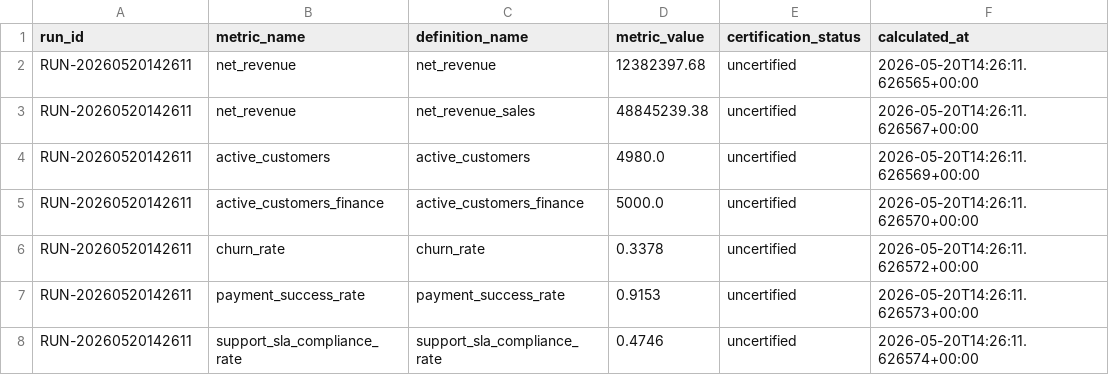
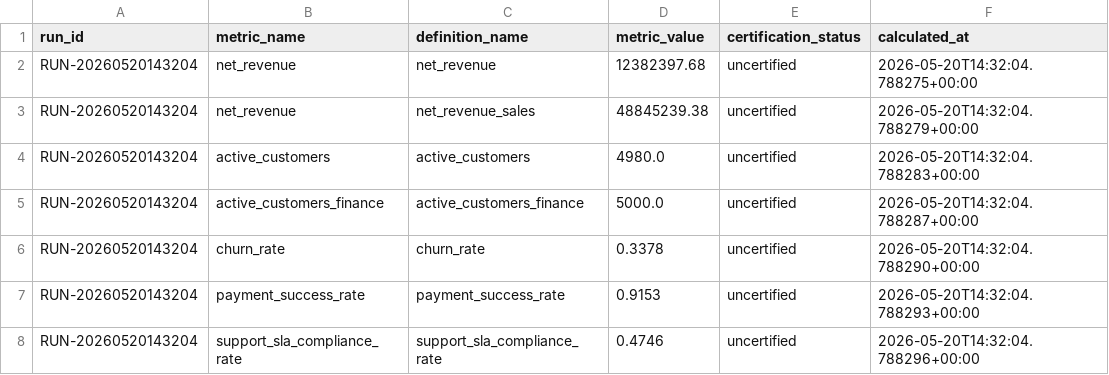
Before and after one commit to mohilamin/semantic-metrics-trust-layer, a CSV file: data/metrics/uncertified_metric_results.csv, drawn as a sheet.

```diff
--- a/data/metrics/uncertified_metric_results.csv
+++ b/data/metrics/uncertified_metric_results.csv
@@ -1,8 +1,8 @@
 run_id,metric_name,definition_name,metric_value,certification_status,calculated_at
-RUN-20260520142611,net_revenue,net_revenue,12382397.68,uncertified,2026-05-20T14:26:11.626565+00:00
-RUN-20260520142611,net_revenue,net_revenue_sales,48845239.38,uncertified,2026-05-20T14:26:11.626567+00:00
-RUN-20260520142611,active_customers,active_customers,4980.0,uncertified,2026-05-20T14:26:11.626569+00:00
-RUN-20260520142611,active_customers_finance,active_customers_finance,5000.0,uncertified,2026-05-20T14:26:11.626570+00:00
-RUN-20260520142611,churn_rate,churn_rate,0.3378,uncertified,2026-05-20T14:26:11.626572+00:00
-RUN-20260520142611,payment_success_rate,payment_success_rate,0.9153,uncertified,2026-05-20T14:26:11.626573+00:00
-RUN-20260520142611,support_sla_compliance_rate,support_sla_compliance_rate,0.4746,uncertified,2026-05-20T14:26:11.626574+00:00
+RUN-20260520143204,net_revenue,net_revenue,12382397.68,uncertified,2026-05-20T14:32:04.788275+00:00
+RUN-20260520143204,net_revenue,net_revenue_sales,48845239.38,uncertified,2026-05-20T14:32:04.788279+00:00
+RUN-20260520143204,active_customers,active_customers,4980.0,uncertified,2026-05-20T14:32:04.788283+00:00
+RUN-20260520143204,active_customers_finance,active_customers_finance,5000.0,uncertified,2026-05-20T14:32:04.788287+00:00
+RUN-20260520143204,churn_rate,churn_rate,0.3378,uncertified,2026-05-20T14:32:04.788290+00:00
+RUN-20260520143204,payment_success_rate,payment_success_rate,0.9153,uncertified,2026-05-20T14:32:04.788293+00:00
+RUN-20260520143204,support_sla_compliance_rate,support_sla_compliance_rate,0.4746,uncertified,2026-05-20T14:32:04.788296+00:00
```
Also changed, not shown: data/approvals/metric_approval_history.csv, data/metrics/certified_metric_results.csv, 2 other files.
